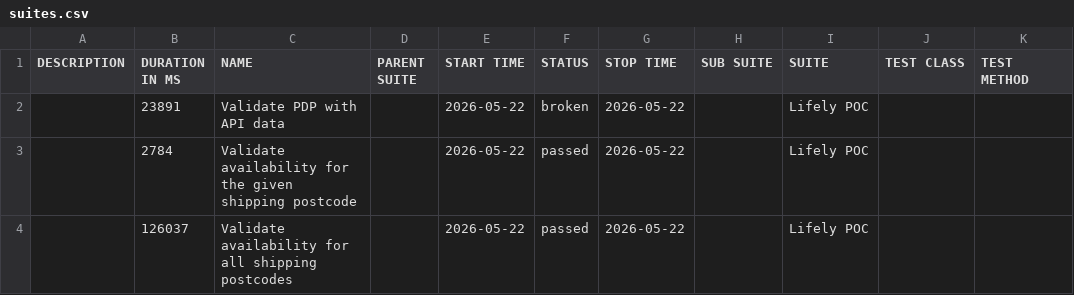
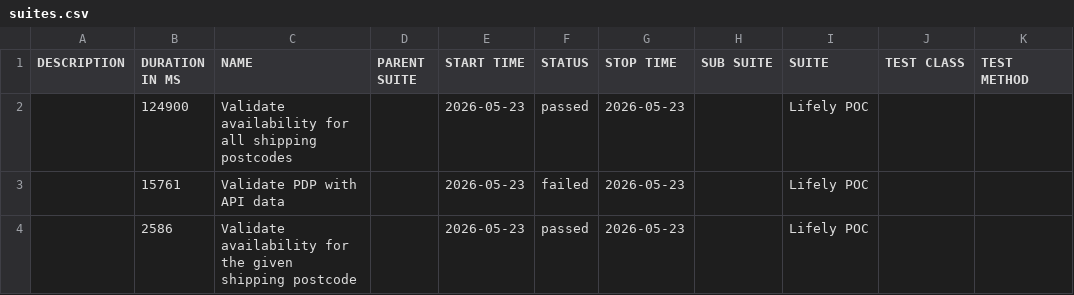
Before and after one commit to Het0603/E-Living, a CSV file: data/suites.csv, drawn as a sheet.

```diff
--- a/data/suites.csv
+++ b/data/suites.csv
@@ -1,4 +1,4 @@
 "DESCRIPTION","DURATION IN MS","NAME","PARENT SUITE","START TIME","STATUS","STOP TIME","SUB SUITE","SUITE","TEST CLASS","TEST METHOD"
-"","23891","Validate PDP with API data","","2026-05-22","broken","2026-05-22","","Lifely POC","",""
-"","2784","Validate availability for the given shipping postcode","","2026-05-22","passed","2026-05-22","","Lifely POC","",""
-"","126037","Validate availability for all shipping postcodes","","2026-05-22","passed","2026-05-22","","Lifely POC","",""
+"","124900","Validate availability for all shipping postcodes","","2026-05-23","passed","2026-05-23","","Lifely POC","",""
+"","15761","Validate PDP with API data","","2026-05-23","failed","2026-05-23","","Lifely POC","",""
+"","2586","Validate availability for the given shipping postcode","","2026-05-23","passed","2026-05-23","","Lifely POC","",""
```
Also changed, not shown: 34 other files.
